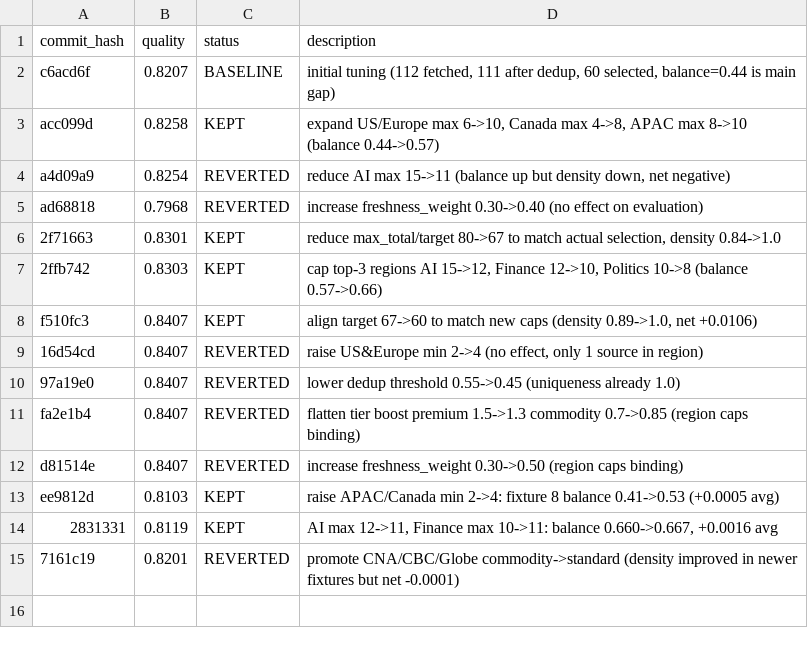
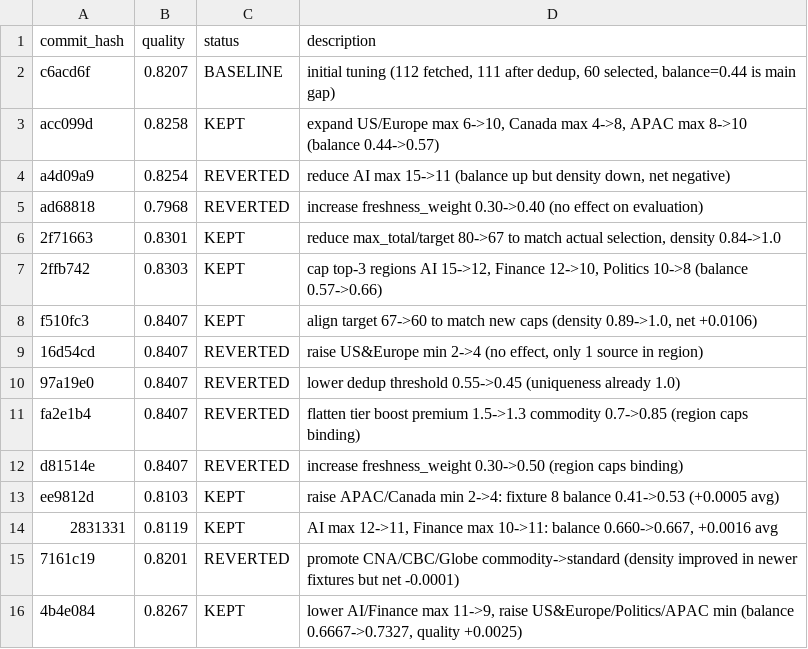
Before and after one commit to chengli1986/global-news, a TSV file: autoresearch/results.tsv, drawn as a sheet.

```diff
--- a/autoresearch/results.tsv
+++ b/autoresearch/results.tsv
@@ -15 +15,2 @@ ee9812d	0.8103	KEPT	raise APAC/Canada min 2->4: fixture 8 balance 0.41->0.53 (+0
 7161c19	0.8201	REVERTED	promote CNA/CBC/Globe commodity->standard (density improved in newer fixtures but net -0.0001)
+4b4e084	0.8267	KEPT	lower AI/Finance max 11->9, raise US&Europe/Politics/APAC min (balance 0.6667->0.7327, quality +0.0025)
```
Also changed, not shown: 1 other file.
